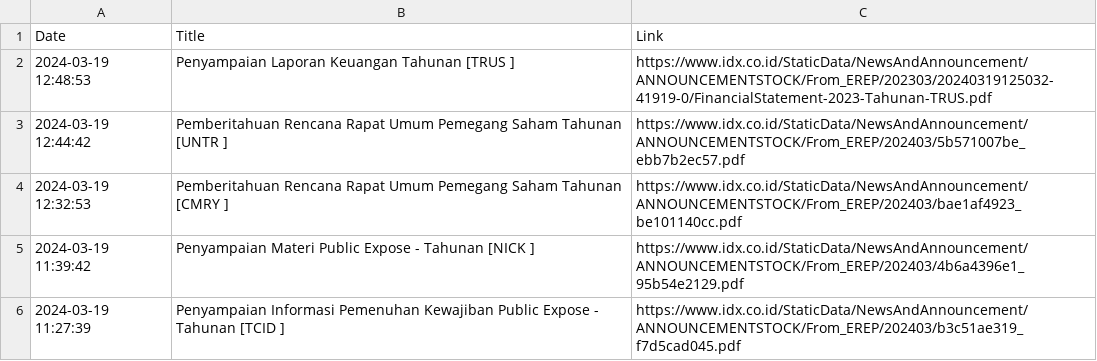
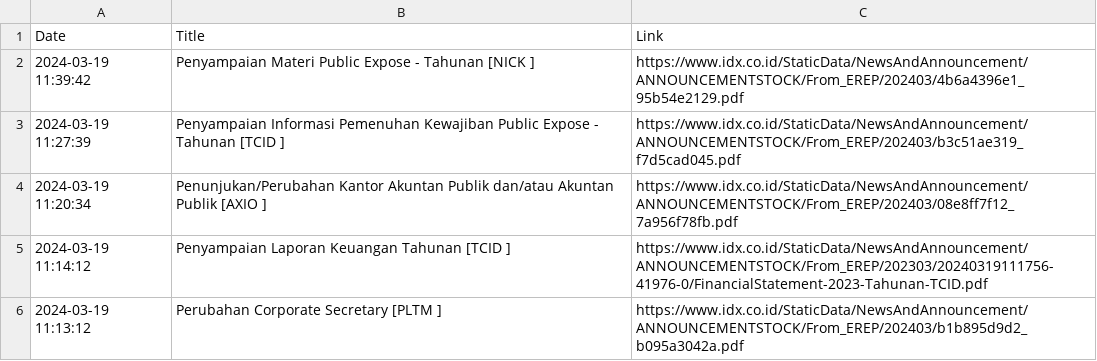
Before and after one commit to ImNash-Fahmi/IDX-Bot-Notification-for-Whatsapp, a CSV file: Dataset/Keterbukaan Informasi.csv, drawn as a sheet; only a part is shown; the shorter side is filled out with more unchanged rows; the diff names each change by its address in the sheet, - before the commit and + after, or states it on an @@ line.

Commit message:
Update Keterbukaan Informasi.csv

```diff
--- a/Dataset/Keterbukaan Informasi.csv
+++ b/Dataset/Keterbukaan Informasi.csv
-row 2: 2024-03-19 12:48:53 | Penyampaian Laporan Keuangan Tahunan [TRUS ] | https://www.idx.co.id/StaticData/NewsAndAnnouncement/ANNOUNCEMENTSTOCK/From_EREP/202303/20240319125032-41919-0/FinancialStatement-2023-Tahunan-TRUS.pdf
-row 3: 2024-03-19 12:44:42 | Pemberitahuan Rencana Rapat Umum Pemegang Saham Tahunan [UNTR ] | https://www.idx.co.id/StaticData/NewsAndAnnouncement/ANNOUNCEMENTSTOCK/From_EREP/202403/5b571007be_ebb7b2ec57.pdf
-row 4: 2024-03-19 12:32:53 | Pemberitahuan Rencana Rapat Umum Pemegang Saham Tahunan [CMRY ] | https://www.idx.co.id/StaticData/NewsAndAnnouncement/ANNOUNCEMENTSTOCK/From_EREP/202403/bae1af4923_be101140cc.pdf
```
